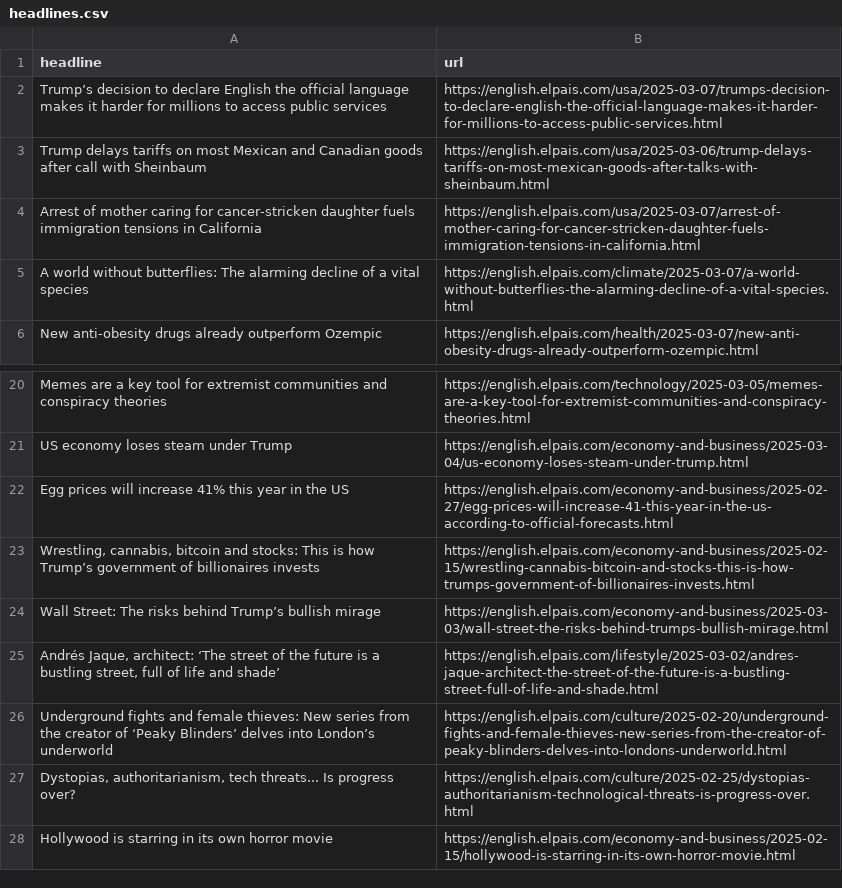
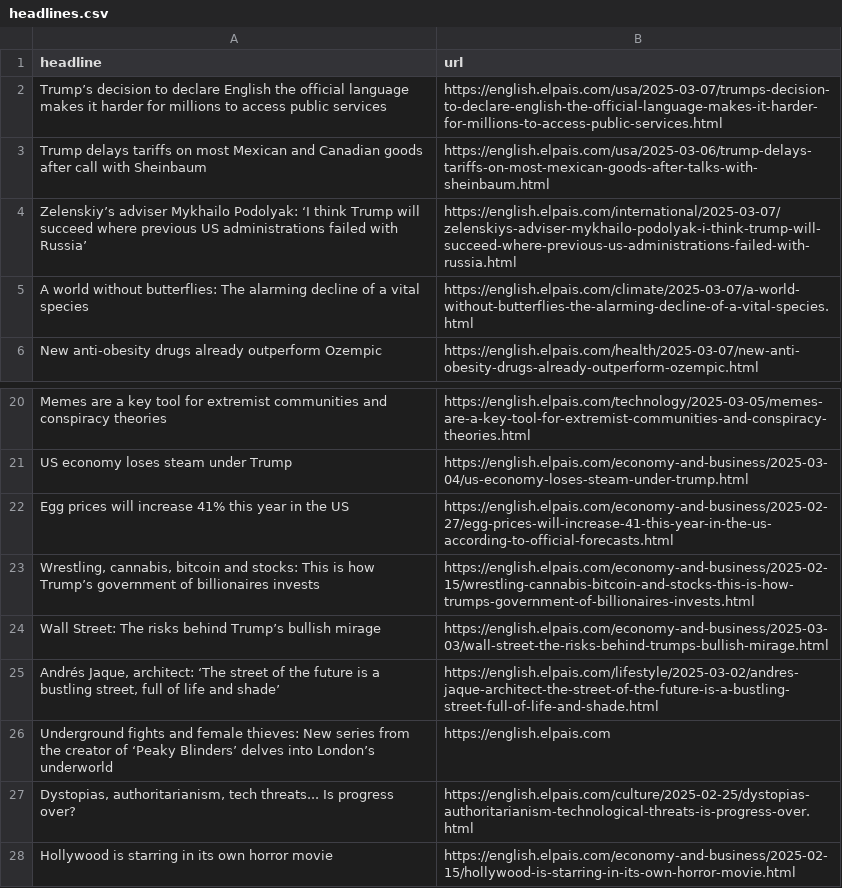
Before and after one commit to anaemepe/autoscrapper-elpais, a CSV file: headlines.csv, drawn as a sheet; only a part is shown, gaps mark what is left out.

```diff
--- a/headlines.csv
+++ b/headlines.csv
@@ -3,3 +3,3 @@ Trump’s decision to declare English the official language makes it harder for
 Trump delays tariffs on most Mexican and Canadian goods after call with Sheinbaum,https://english.elpais.com/usa/2025-03-06/trump-delays-tariffs-on-most-mexican-goods-after-talks-with-sheinbaum.html
-Arrest of mother caring for cancer-stricken daughter fuels immigration tensions in California,https://english.elpais.com/usa/2025-03-07/arrest-of-mother-caring-for-cancer-stricken-daughter-fuels-immigration-tensions-in-california.html
+Zelenskiy’s adviser Mykhailo Podolyak: ‘I think Trump will succeed where previous US administrations failed with Russia’,https://english.elpais.com/international/2025-03-07/zelenskiys-adviser-mykhailo-podolyak-i-think-trump-will-succeed-where-previous-us-administrations-failed-with-russia.html
 A world without butterflies: The alarming decline of a vital species,https://english.elpais.com/climate/2025-03-07/a-world-without-butterflies-the-alarming-decline-of-a-vital-species.html
@@ -25,3 +25,3 @@ Wall Street: The risks behind Trump’s bullish mirage,https://english.elpais.co
 "Andrés Jaque, architect: ‘The street of the future is a bustling street, full of life and shade’ ",https://english.elpais.com/lifestyle/2025-03-02/andres-jaque-architect-the-street-of-the-future-is-a-bustling-street-full-of-life-and-shade.html
-Underground fights and female thieves: New series from the creator of ‘Peaky Blinders’ delves into London’s underworld,https://english.elpais.com/culture/2025-02-20/underground-fights-and-female-thieves-new-series-from-the-creator-of-peaky-blinders-delves-into-londons-underworld.html
+Underground fights and female thieves: New series from the creator of ‘Peaky Blinders’ delves into London’s underworld,https://english.elpais.com
 "Dystopias, authoritarianism, tech threats... Is progress over?",https://english.elpais.com/culture/2025-02-25/dystopias-authoritarianism-technological-threats-is-progress-over.html
```
